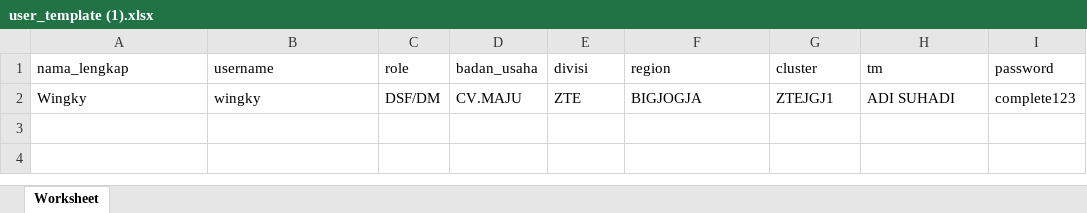
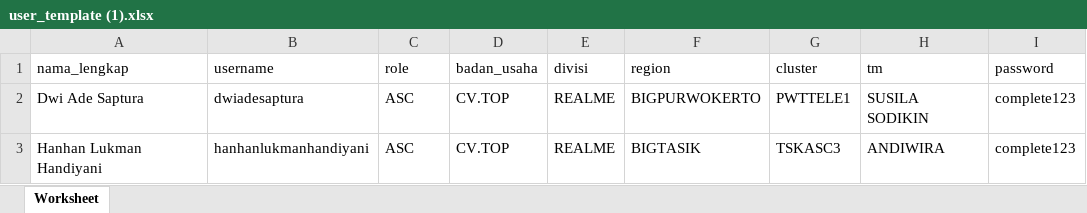
Before and after one commit to CompleteLabs/web-sam, an Excel workbook: public/import/user_template (1).xlsx, sheet Worksheet, drawn as a sheet; values as stored, in another font and other column widths than the file's, no borders; removed rows and columns are numbered as before the commit, all else as after; the diff names each change by its address in the sheet, - before the commit and + after, or states it on an @@ line.

```diff
--- a/public/import/user_template (1).xlsx (sheet Worksheet)
+++ b/public/import/user_template (1).xlsx (sheet Worksheet)
-row 2: Wingky | wingky | DSF/DM | CV.MAJU | ZTE | BIGJOGJA | ZTEJGJ1 | ADI SUHADI | complete123
+row 2: Dwi Ade Saptura | dwiadesaptura | ASC | CV.TOP | REALME | BIGPURWOKERTO | PWTTELE1 | SUSILA SODIKIN | complete123
+row 3: Hanhan Lukman Handiyani | hanhanlukmanhandiyani | ASC | CV.TOP | REALME | BIGTASIK | TSKASC3 | ANDIWIRA | complete123
```
Also changed, not shown: public/import/outlet_template (13).xlsx, public/import/user_template.xlsx, 8 other files.
